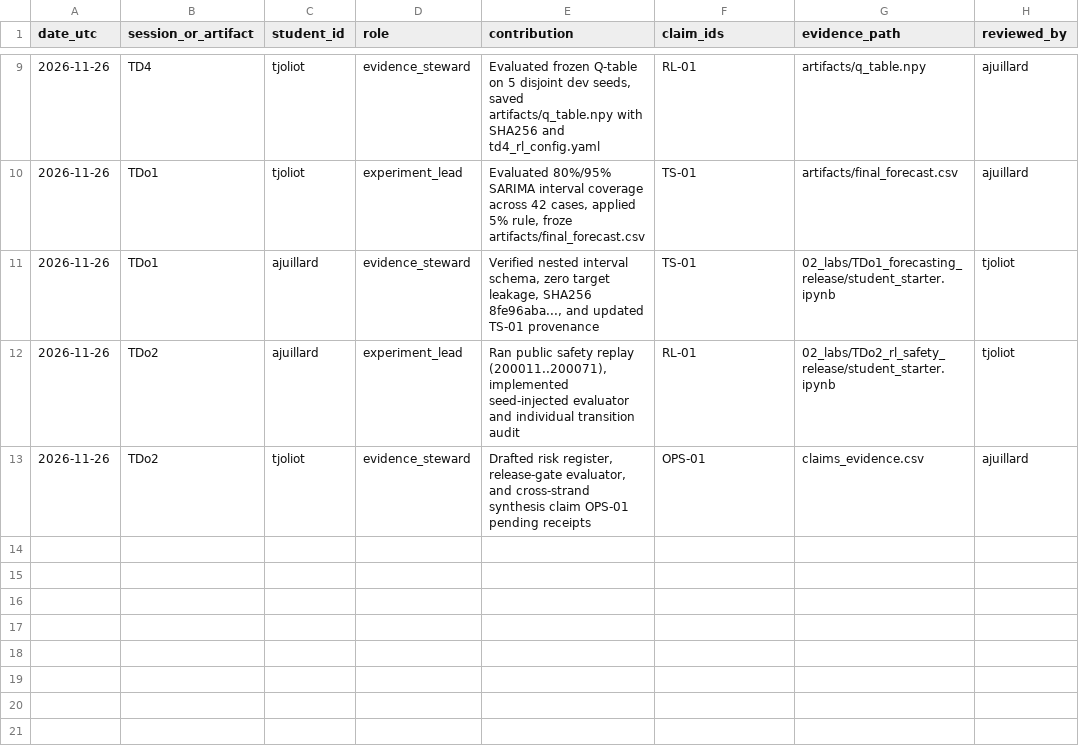
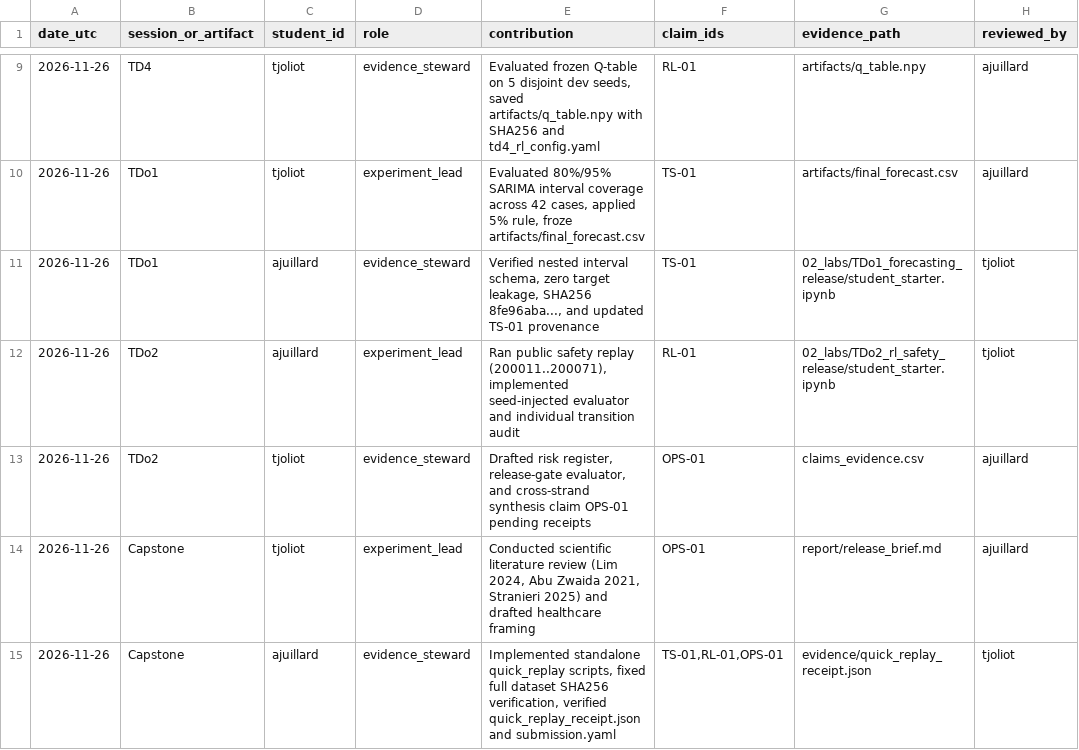
Before and after one commit to tjoliot-30/ML-Capstone-Project-Joliot-Juillard, a CSV file: CONTRIBUTIONS.csv, drawn as a sheet; only a part is shown, gaps mark what is left out; the diff names each change by its address in the sheet, - before the commit and + after, or states it on an @@ line.

Commit message:
feat(capstone): add standalone quick_replay scripts, release_brief.md with references, and full provenance

```diff
--- a/CONTRIBUTIONS.csv
+++ b/CONTRIBUTIONS.csv
+row 14: 2026-11-26 | Capstone | tjoliot | experiment_lead | Conducted scientific literature review (Lim 2024, Abu Zwaida 2021, Stranieri 2025) and drafted healthcare framing | OPS-01 | report/release_brief.md | ajuillard
+row 15: 2026-11-26 | Capstone | ajuillard | evidence_steward | Implemented standalone quick_replay scripts, fixed full dataset SHA256 verification, verified quick_replay_receipt.json and submission.yaml | TS-01,RL-01,OPS-01 | evidence/quick_replay_receipt.json | tjoliot
```
Also changed, not shown: claims_evidence.csv, 26 other files.
